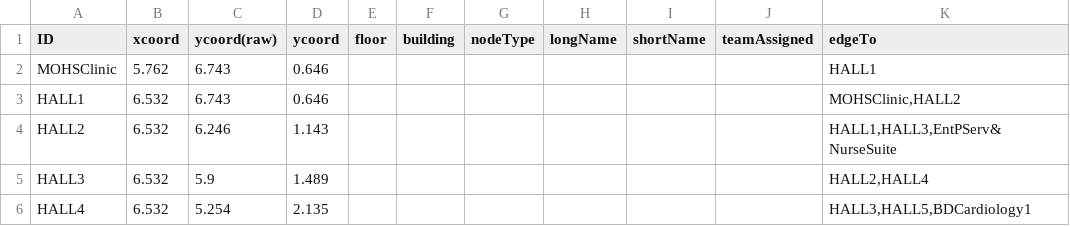
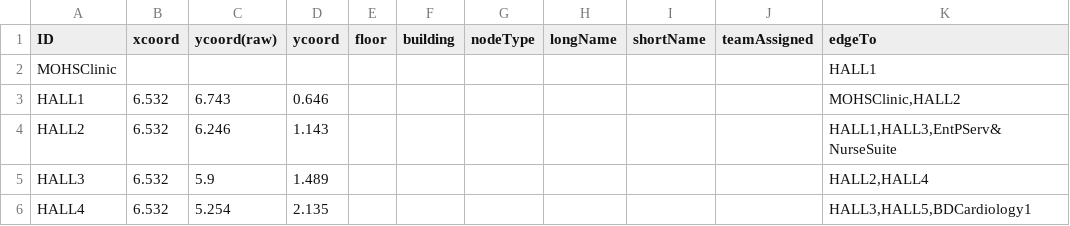
Before and after one commit to CS3733-D20-Team-N/CS3733-D20-Team-N-Project-C, a CSV file: src/main/resources/edu/wpi/N/csv/MapCoordinates.csv, drawn as a sheet; only a part is shown.

```diff
--- a/src/main/resources/edu/wpi/N/csv/MapCoordinates.csv
+++ b/src/main/resources/edu/wpi/N/csv/MapCoordinates.csv
@@ -1,3 +1,3 @@
 ID,xcoord,ycoord(raw),ycoord,floor,building,nodeType,longName,shortName,teamAssigned,edgeTo
-MOHSClinic,5.762,6.743,0.646,,,,,,,HALL1
+MOHSClinic,,,,,,,,,,HALL1
 HALL1,6.532,6.743,0.646,,,,,,,"MOHSClinic,HALL2"
```
Also changed, not shown: 4 other files.
